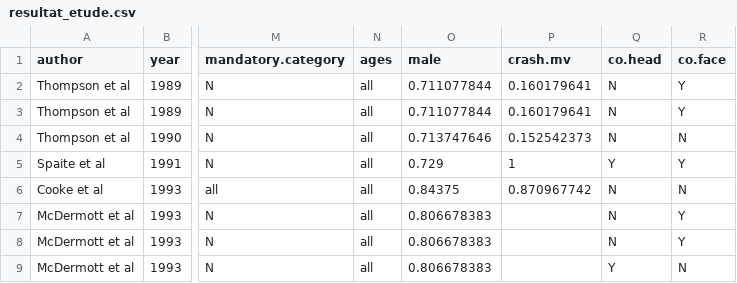
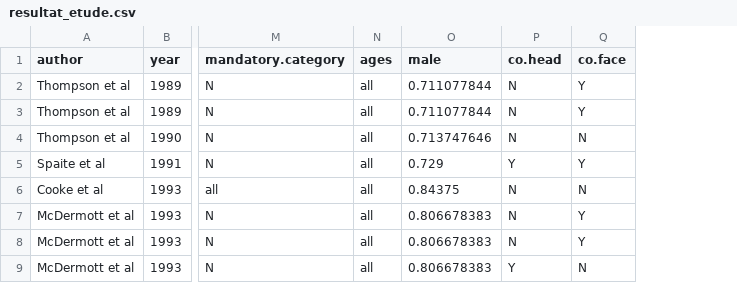
Before and after one commit to Omegalpha44/TIPE_project, a CSV file: informations/resultat_etude.csv, drawn as a sheet; only a part is shown, gaps mark what is left out; the diff names each change by its address in the sheet, - before the commit and + after, or states it on an @@ line.

```diff
--- a/informations/resultat_etude.csv
+++ b/informations/resultat_etude.csv
-column P (crash.mv), rows 2-6: 0.160179641 | 0.160179641 | 0.152542373 | 1 | 0.870967742
```
Also changed, not shown: informations/res.csv, 2 other files.
